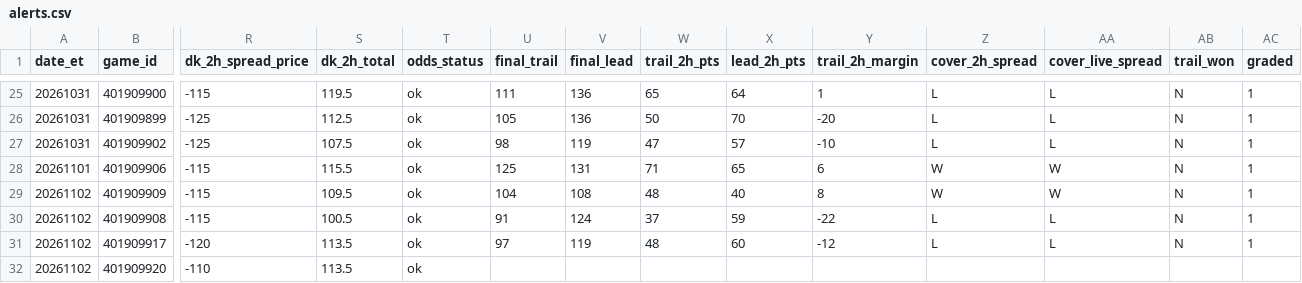
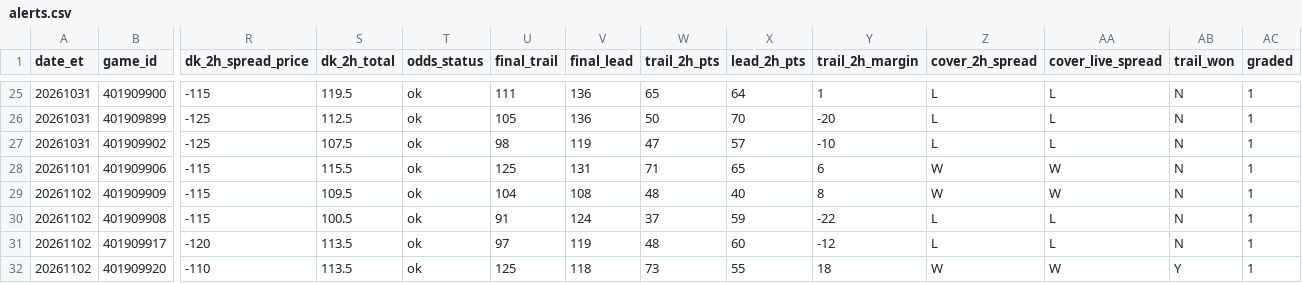
Before and after one commit to TeamComeback/2H-Comeback, a CSV file: data/alerts.csv, drawn as a sheet; only a part is shown, gaps mark what is left out; the diff names each change by its address in the sheet, - before the commit and + after, or states it on an @@ line.

Commit message:
Alert log 2026-11-03

```diff
--- a/data/alerts.csv
+++ b/data/alerts.csv
-U32 (final_trail): (empty)
+U32 (final_trail): 125
-V32 (final_lead): (empty)
+V32 (final_lead): 118
-W32 (trail_2h_pts): (empty)
+W32 (trail_2h_pts): 73
-X32 (lead_2h_pts): (empty)
+X32 (lead_2h_pts): 55
-Y32 (trail_2h_margin): (empty)
+Y32 (trail_2h_margin): 18
-Z32 (cover_2h_spread): (empty)
+Z32 (cover_2h_spread): W
-AA32 (cover_live_spread): (empty)
+AA32 (cover_live_spread): W
-AB32 (trail_won): (empty)
+AB32 (trail_won): Y
-AC32 (graded): (empty)
+AC32 (graded): 1
```
